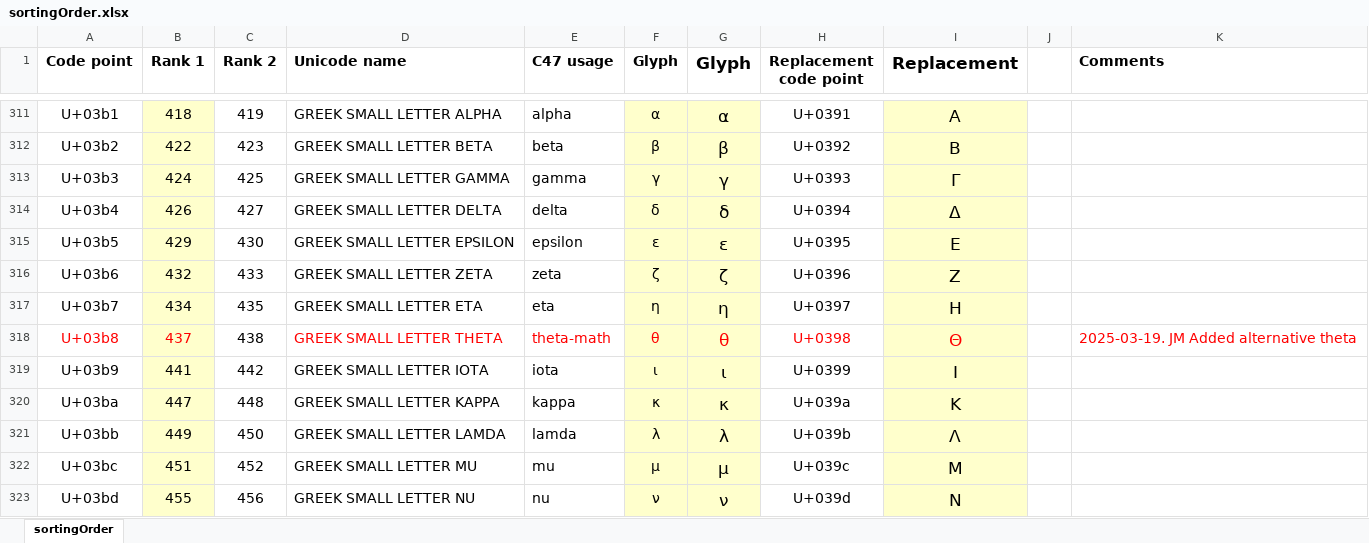
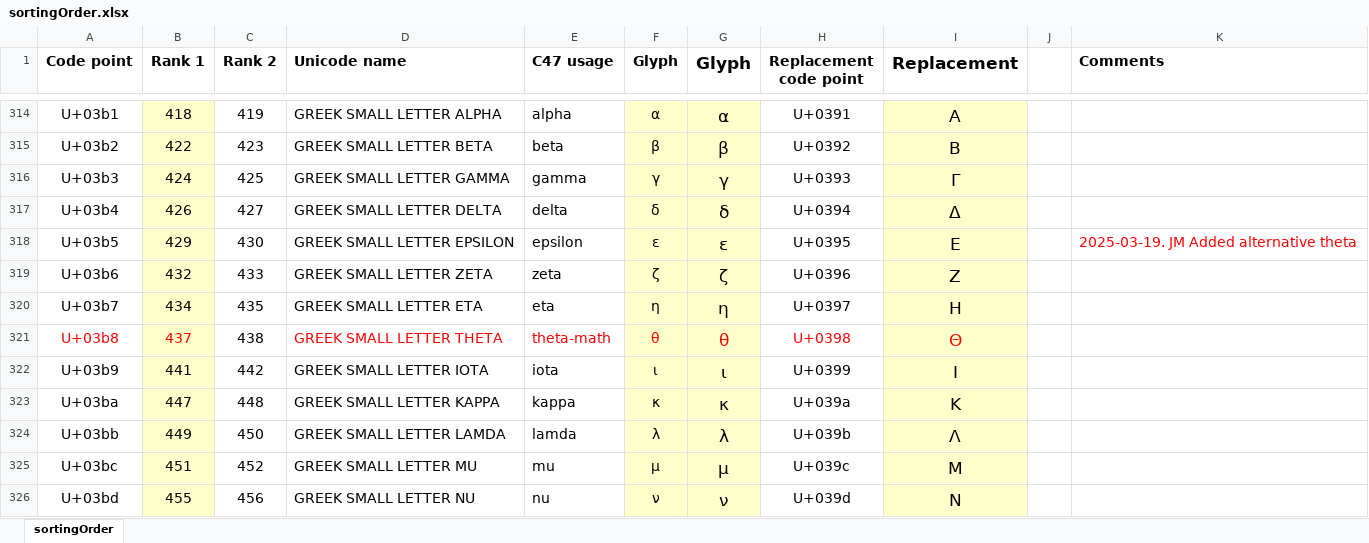
Before and after one commit to stanle-cs/r47forth, an Excel workbook: res/fonts/sortingOrder.xlsx, sheet sortingOrder, drawn as a sheet; only a part is shown, gaps mark what is left out; values as stored, in another font and other column widths than the file's, no borders; addresses are those after the commit; the diff covers the shown part only; the diff names each change by its address in the sheet, - before the commit and + after, or states it on an @@ line.

```diff
--- a/res/fonts/sortingOrder.xlsx (sheet sortingOrder)
+++ b/res/fonts/sortingOrder.xlsx (sheet sortingOrder)
-K318 (Comments): (empty)
+K318 (Comments): 2025-03-19. JM Added alternative theta
-K321 (Comments): 2025-03-19. JM Added alternative theta
+K321 (Comments): (empty)
```
Also changed, not shown: 10 added rows and 4 edited cells elsewhere in this sheet, formulas that keep their value, 6 other files.
